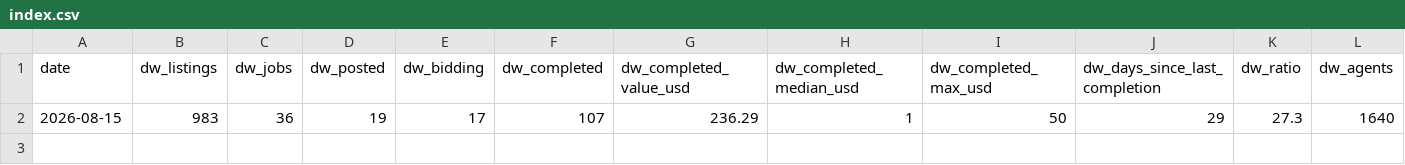
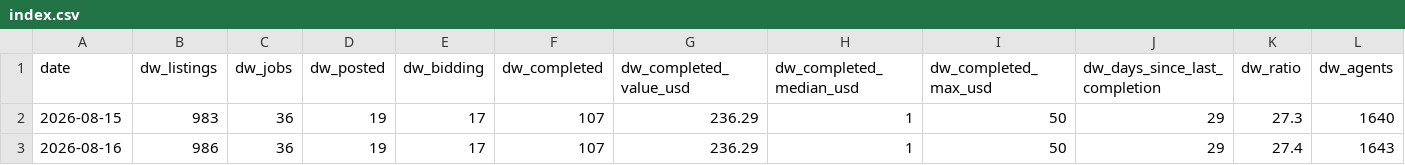
Before and after one commit to AsherKasper/agent-marketplace-index, a CSV file: data/index.csv, drawn as a sheet; only a part is shown; rows hold the shown columns only; the diff names each change by its address in the sheet, - before the commit and + after, or states it on an @@ line.

```diff
--- a/data/index.csv
+++ b/data/index.csv
+row 3: 2026-08-16 | 986 | 36 | 19 | 17 | 107 | 236.29 | 1 | 50 | 29 | 27.4 | 1643
```
Also changed, not shown: 1 other file.
